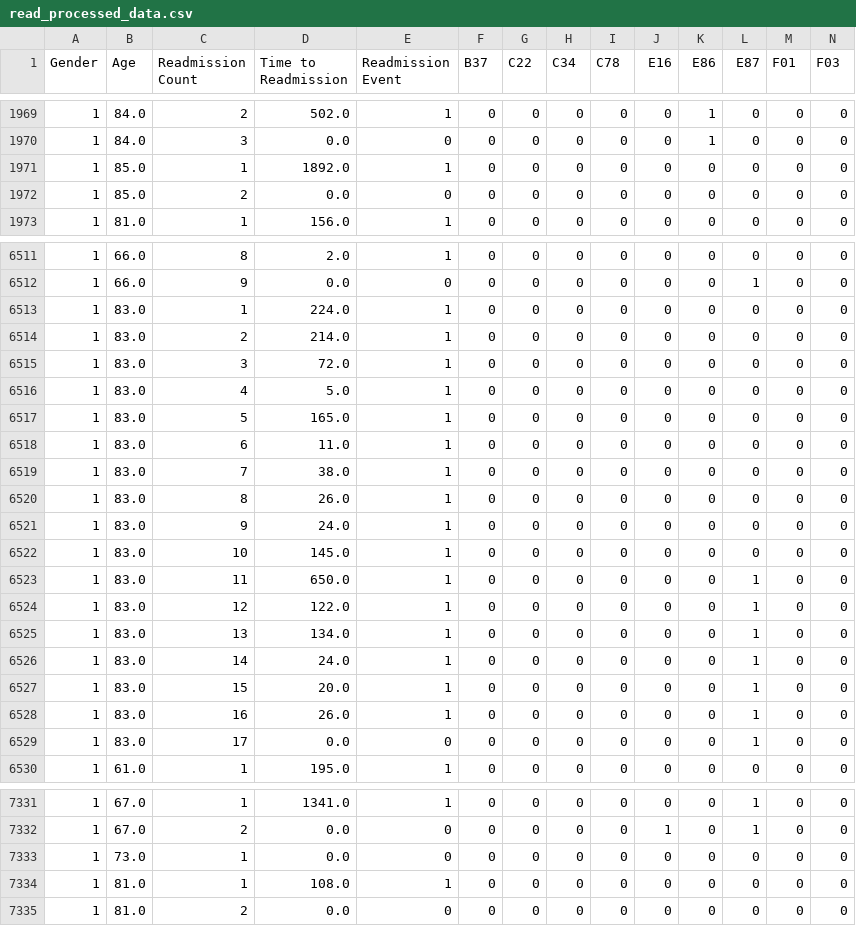
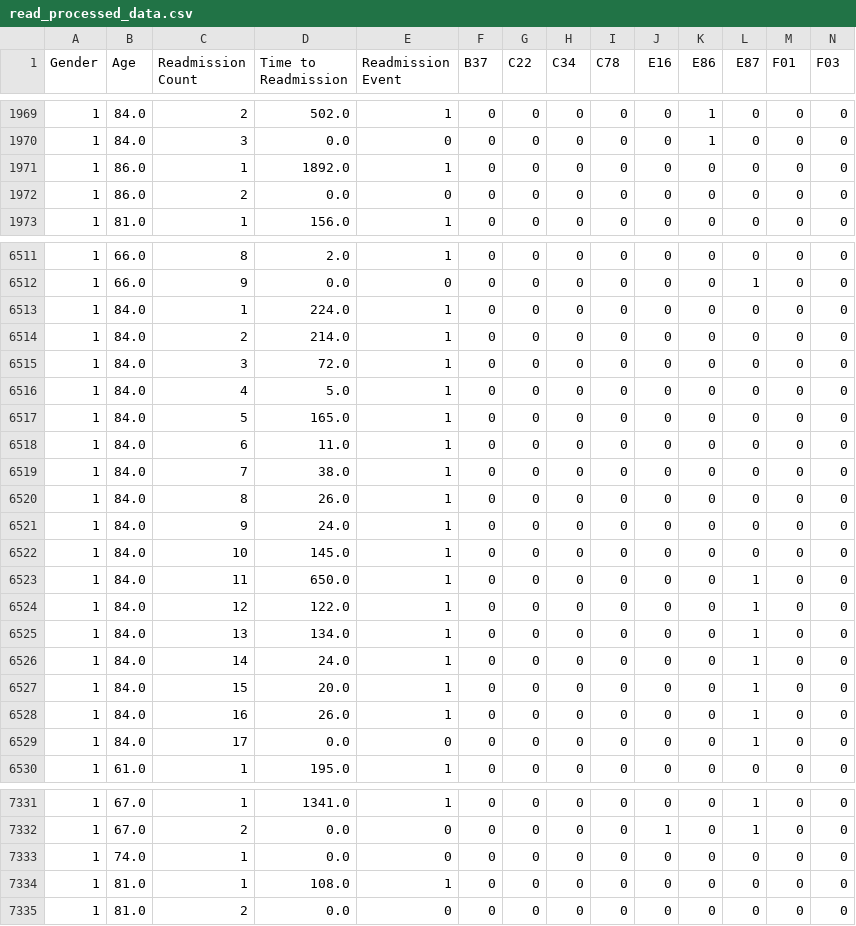
Before and after one commit to feliciajow/copd_capstone, a CSV file: src/backend/output/extracted_files/read_processed_data.csv, drawn as a sheet; only a part is shown, gaps mark what is left out; removed rows and columns are numbered as before the commit, all else as after; rows hold the shown columns only; the diff covers the shown part only; the diff names each change by its address in the sheet, - before the commit and + after, or states it on an @@ line.

```diff
--- a/src/backend/output/extracted_files/read_processed_data.csv
+++ b/src/backend/output/extracted_files/read_processed_data.csv
-B1971:B1972 (Age): 85.0
+B1971:B1972 (Age): 86.0
-B6513:B6529 (Age): 83.0
+B6513:B6529 (Age): 84.0
-row 7333: 1 | 73.0 | 1 | 0.0 | 0 | 0 | 0 | 0 | 0 | 0 | 0 | 0 | 0 | 0
+row 7333: 1 | 74.0 | 1 | 0.0 | 0 | 0 | 0 | 0 | 0 | 0 | 0 | 0 | 0 | 0
```
Also changed, not shown: 60 edited cells elsewhere in this file, src/backend/output/death_processed_data.csv, 29 other files.
